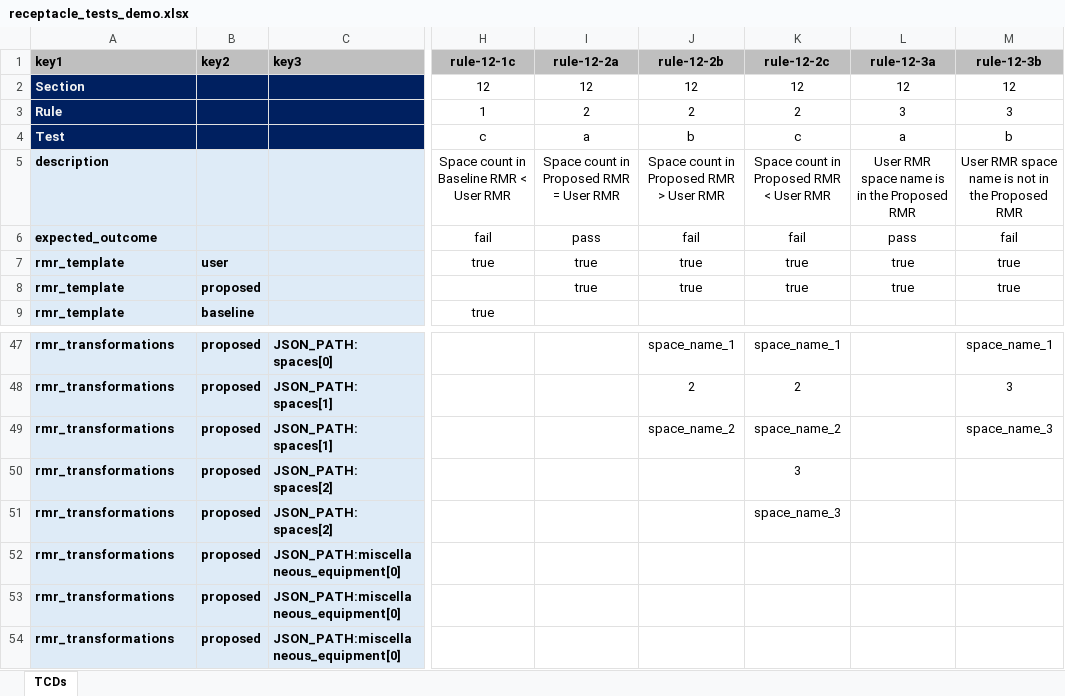
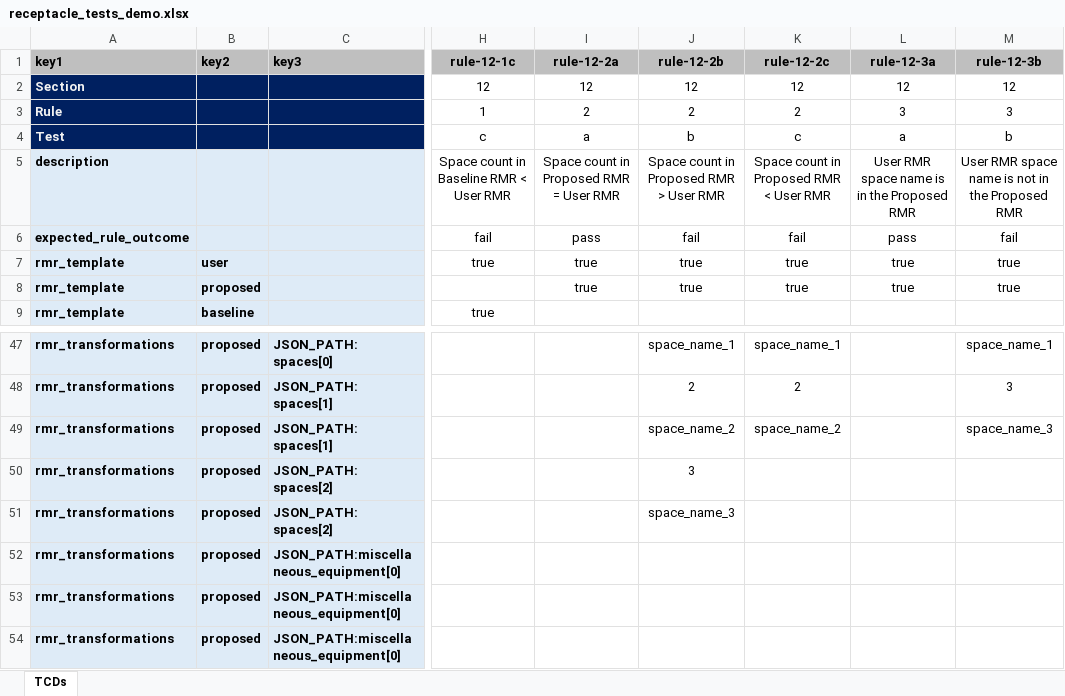
Before and after one commit to inkmug/ruleset-checking-tool, an Excel workbook: rct229/ruletest_engine/ruletest_jsons/ruletest_spreadsheets/receptacle_tests_demo.xlsx, sheet TCDs, drawn as a sheet; only a part is shown, gaps mark what is left out; values as stored, in another font and other column widths than the file's, no borders; conditional formats not drawn; the diff names each change by its address in the sheet, - before the commit and + after, or states it on an @@ line.

Commit message:
Updated receptacle tests for demo. All pass!

```diff
--- a/rct229/ruletest_engine/ruletest_jsons/ruletest_spreadsheets/receptacle_tests_demo.xlsx (sheet TCDs)
+++ b/rct229/ruletest_engine/ruletest_jsons/ruletest_spreadsheets/receptacle_tests_demo.xlsx (sheet TCDs)
-A6 (key1): expected_outcome
+A6 (key1): expected_rule_outcome
-J50 (rule-12-2b): (empty)
+J50 (rule-12-2b): 3
-K50 (rule-12-2c): 3
+K50 (rule-12-2c): (empty)
-J51 (rule-12-2b): (empty)
+J51 (rule-12-2b): space_name_3
-K51 (rule-12-2c): space_name_3
+K51 (rule-12-2c): (empty)
```
Also changed, not shown: 2 other files.
